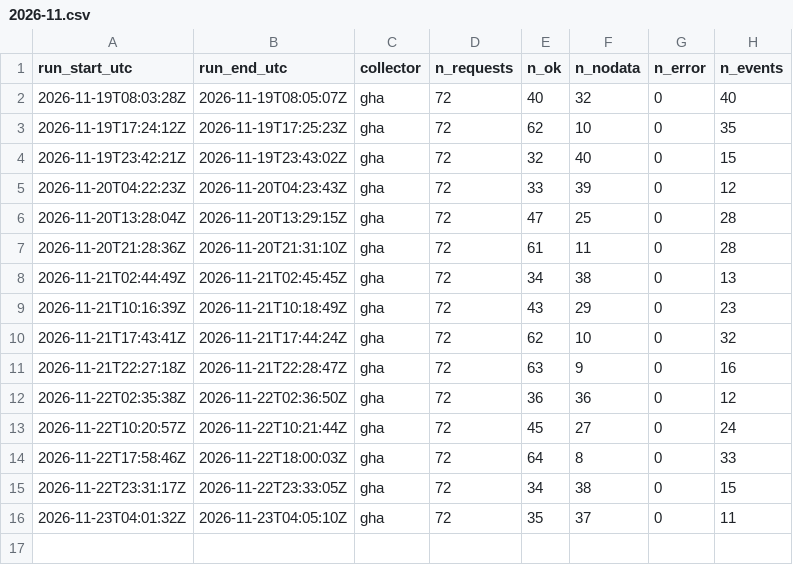
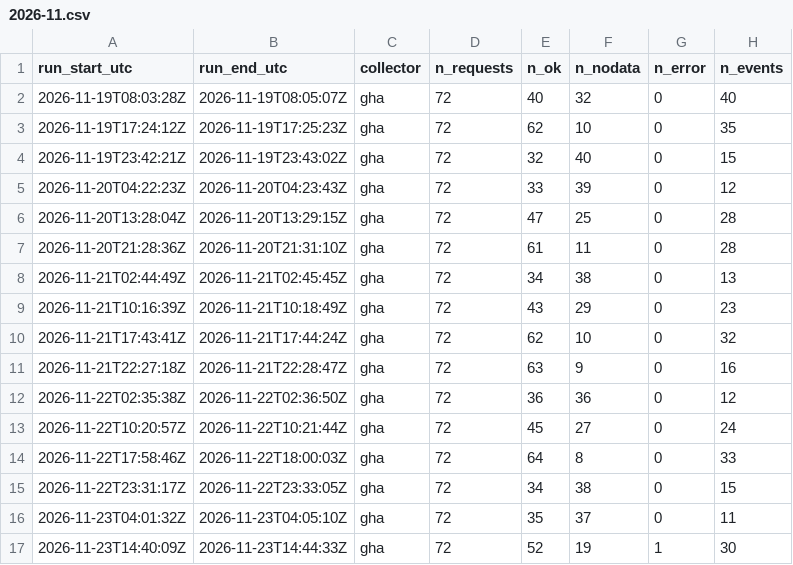
Before and after one commit to myerten/pit-entsoe-collector, a CSV file: data/gha/heartbeat/2026-11.csv, drawn as a sheet; the diff names each change by its address in the sheet, - before the commit and + after, or states it on an @@ line.

```diff
--- a/data/gha/heartbeat/2026-11.csv
+++ b/data/gha/heartbeat/2026-11.csv
+row 17: 2026-11-23T14:40:09Z | 2026-11-23T14:44:33Z | gha | 72 | 52 | 19 | 1 | 30
```
Also changed, not shown: data/gha/events/2026-11.csv, 32 other files.
